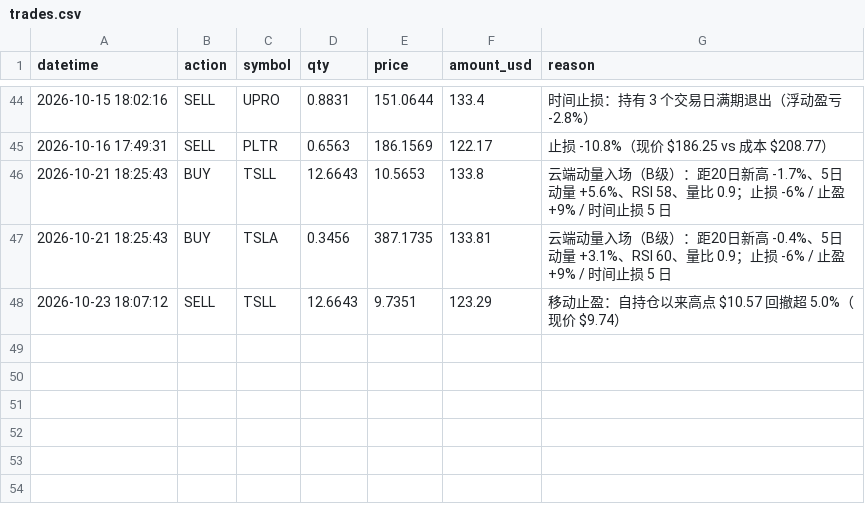
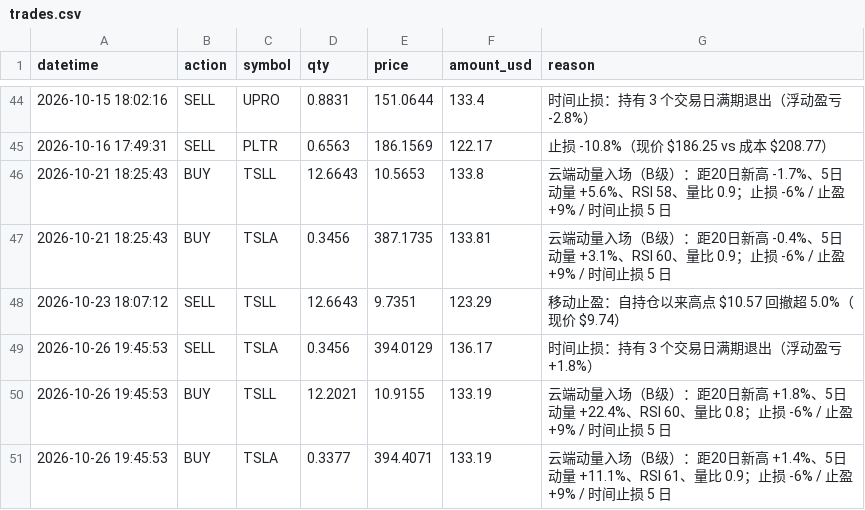
Before and after one commit to zivchu/us-paper-trader, a CSV file: trades.csv, drawn as a sheet; only a part is shown, gaps mark what is left out; the diff names each change by its address in the sheet, - before the commit and + after, or states it on an @@ line.

```diff
--- a/trades.csv
+++ b/trades.csv
+row 49: 2026-10-26 19:45:53 | SELL | TSLA | 0.3456 | 394.0129 | 136.17 | 时间止损：持有 3 个交易日满期退出（浮动盈亏 +1.8%）
+row 50: 2026-10-26 19:45:53 | BUY | TSLL | 12.2021 | 10.9155 | 133.19 | 云端动量入场（B级）：距20日新高 +1.8%、5日动量 +22.4%、RSI 60、量比 0.8；止损 -6% / 止盈 +9% / 时间止损 5 日
+row 51: 2026-10-26 19:45:53 | BUY | TSLA | 0.3377 | 394.4071 | 133.19 | 云端动量入场（B级）：距20日新高 +1.4%、5日动量 +11.1%、RSI 61、量比 0.9；止损 -6% / 止盈 +9% / 时间止损 5 日
```
Also changed, not shown: 2 other files.
